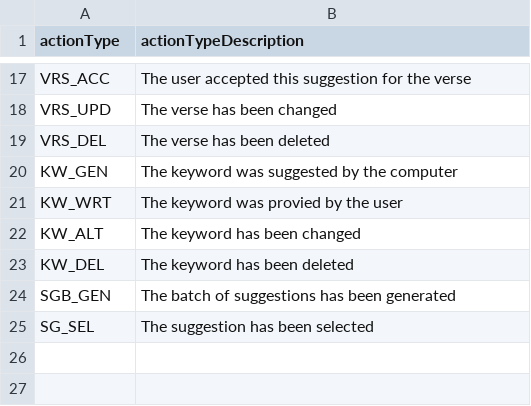
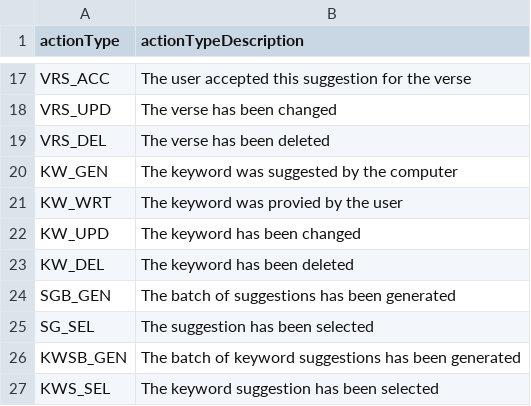
Before and after one commit to Philippe-Lauwers/poetry, a CSV file: WritingAssistantBackend/data/actionTypes.csv, drawn as a sheet; only a part is shown, gaps mark what is left out.

Commit message:
Retrieving a batch of n keywords, saving them in the database and returning json to the browser

```diff
--- a/WritingAssistantBackend/data/actionTypes.csv
+++ b/WritingAssistantBackend/data/actionTypes.csv
@@ -21,3 +21,3 @@ KW_GEN;The keyword was suggested by the computer
 KW_WRT;The keyword was provied by the user
-KW_ALT;The keyword has been changed
+KW_UPD;The keyword has been changed
 KW_DEL;The keyword has been deleted
@@ -25 +25,3 @@ SGB_GEN;The batch of suggestions has been generated
 SG_SEL;The suggestion has been selected
+KWSB_GEN;The batch of keyword suggestions has been generated
+KWS_SEL;The keyword suggestion has been selected
```
Also changed, not shown: 8 other files.
